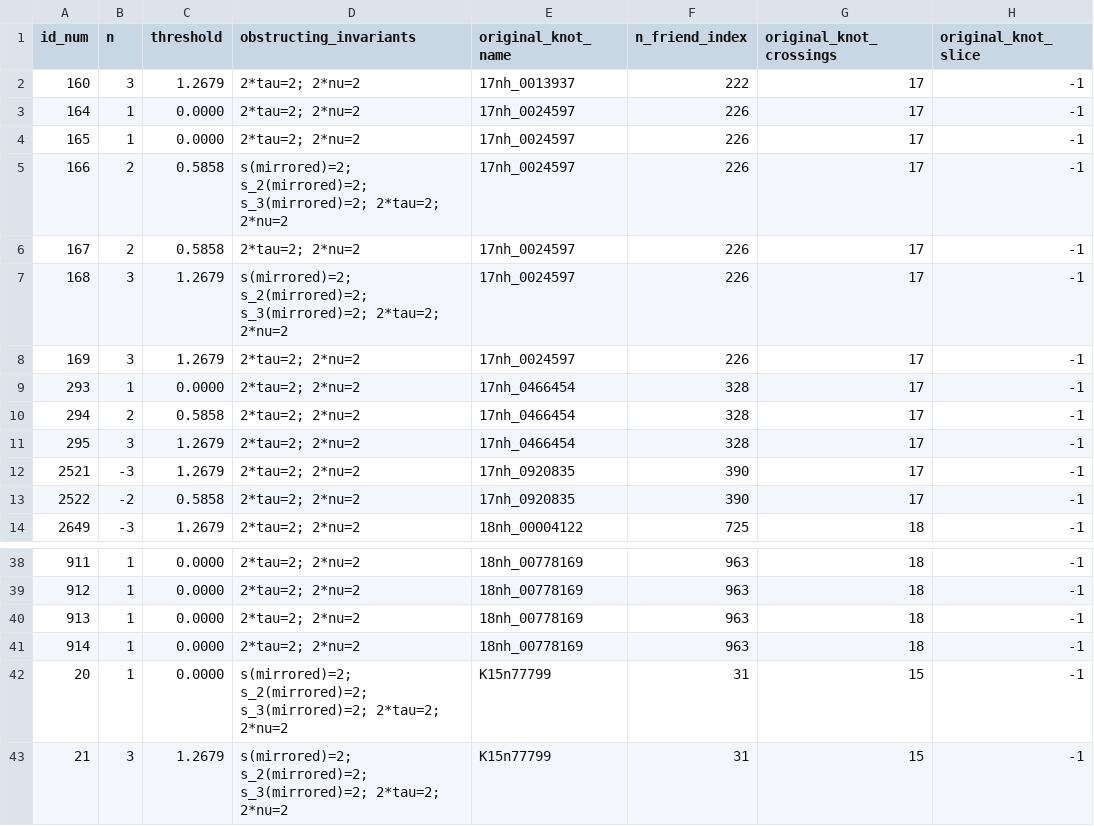
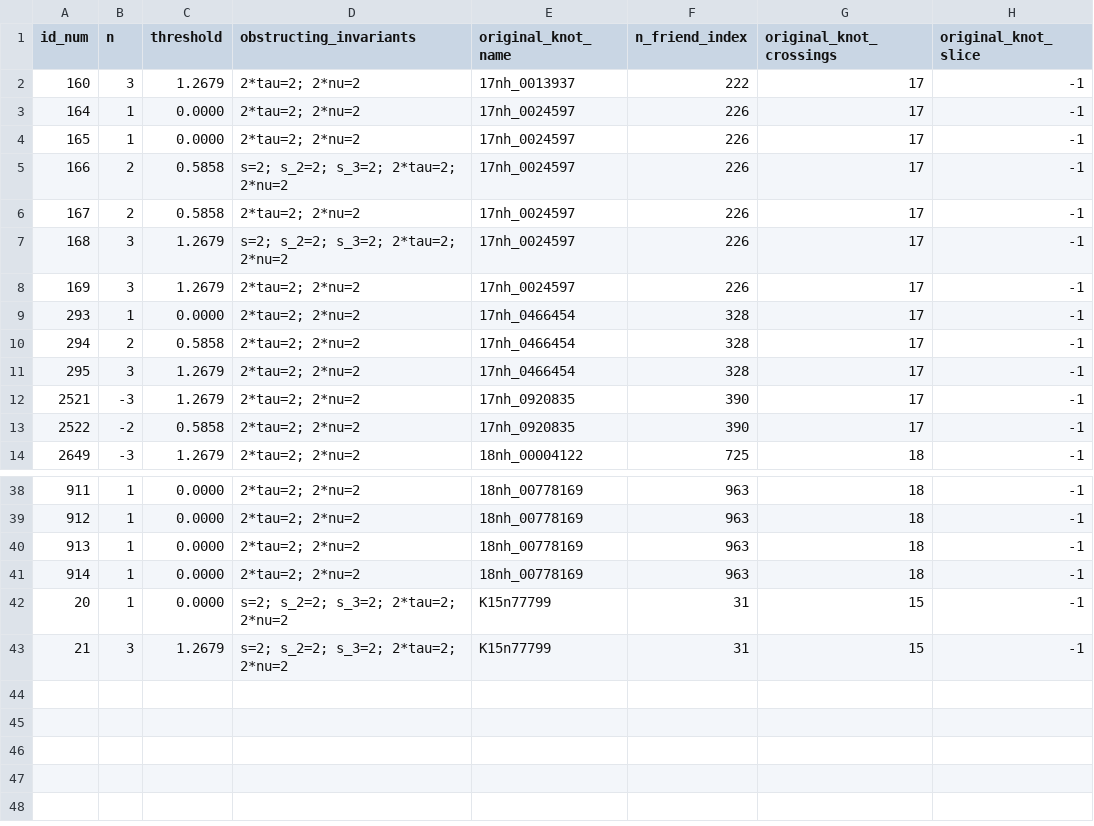
Before and after one commit to EugeneFrancisco/plausibly_slice_v1, a CSV file: preliminary_results/obstructed_pairs.csv, drawn as a sheet; only a part is shown, gaps mark what is left out; the diff names each change by its address in the sheet, - before the commit and + after, or states it on an @@ line.

```diff
--- a/preliminary_results/obstructed_pairs.csv
+++ b/preliminary_results/obstructed_pairs.csv
-D5 (obstructing_invariants): s(mirrored)=2; s_2(mirrored)=2; s_3(mirrored)=2; 2*tau=2; 2*nu=2
+D5 (obstructing_invariants): s=2; s_2=2; s_3=2; 2*tau=2; 2*nu=2
-D7 (obstructing_invariants): s(mirrored)=2; s_2(mirrored)=2; s_3(mirrored)=2; 2*tau=2; 2*nu=2
+D7 (obstructing_invariants): s=2; s_2=2; s_3=2; 2*tau=2; 2*nu=2
-D42:D43 (obstructing_invariants): s(mirrored)=2; s_2(mirrored)=2; s_3(mirrored)=2; 2*tau=2; 2*nu=2
+D42:D43 (obstructing_invariants): s=2; s_2=2; s_3=2; 2*tau=2; 2*nu=2
```
Also changed, not shown: 11 other files.
